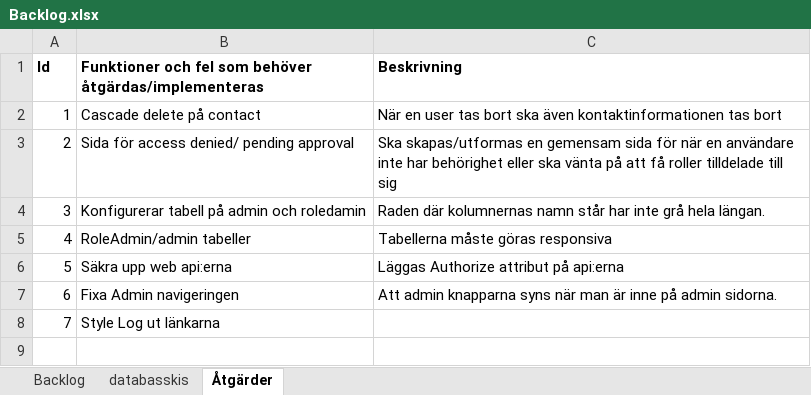
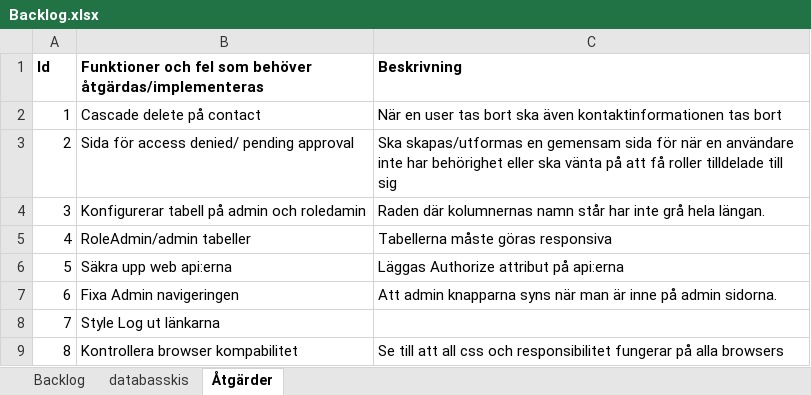
Before and after one commit to Joel-Persson/ProjectPetra, an Excel workbook: Backlog.xlsx, sheet Åtgärder, drawn as a sheet; values as stored, in another font and other column widths than the file's, no borders; the diff names each change by its address in the sheet, - before the commit and + after, or states it on an @@ line.

```diff
--- a/Backlog.xlsx (sheet Åtgärder)
+++ b/Backlog.xlsx (sheet Åtgärder)
+row 9: 8 | Kontrollera browser kompabilitet | Se till att all css och responsibilitet fungerar på alla browsers
```
Also changed, not shown: sheet Backlog, 7 other files.
